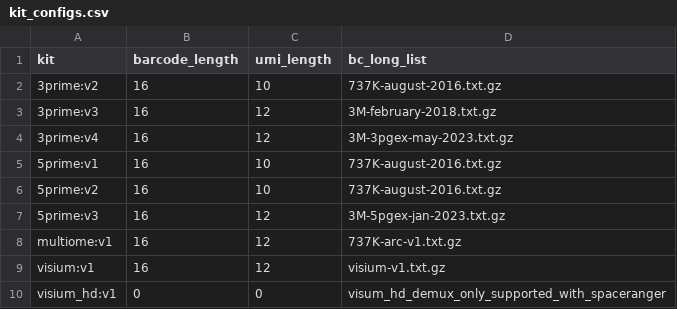
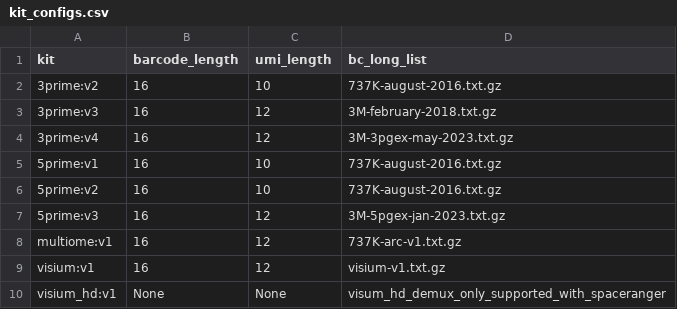
Before and after one commit to epi2me-labs/wf-single-cell, a CSV file: kit_configs.csv, drawn as a sheet.

```diff
--- a/kit_configs.csv
+++ b/kit_configs.csv
@@ -9,2 +9,2 @@ multiome:v1,16,12,737K-arc-v1.txt.gz
 visium:v1,16,12,visium-v1.txt.gz
-visium_hd:v1,0,0,visum_hd_demux_only_supported_with_spaceranger
+visium_hd:v1,None,None,visum_hd_demux_only_supported_with_spaceranger
```
Also changed, not shown: 4 other files.
